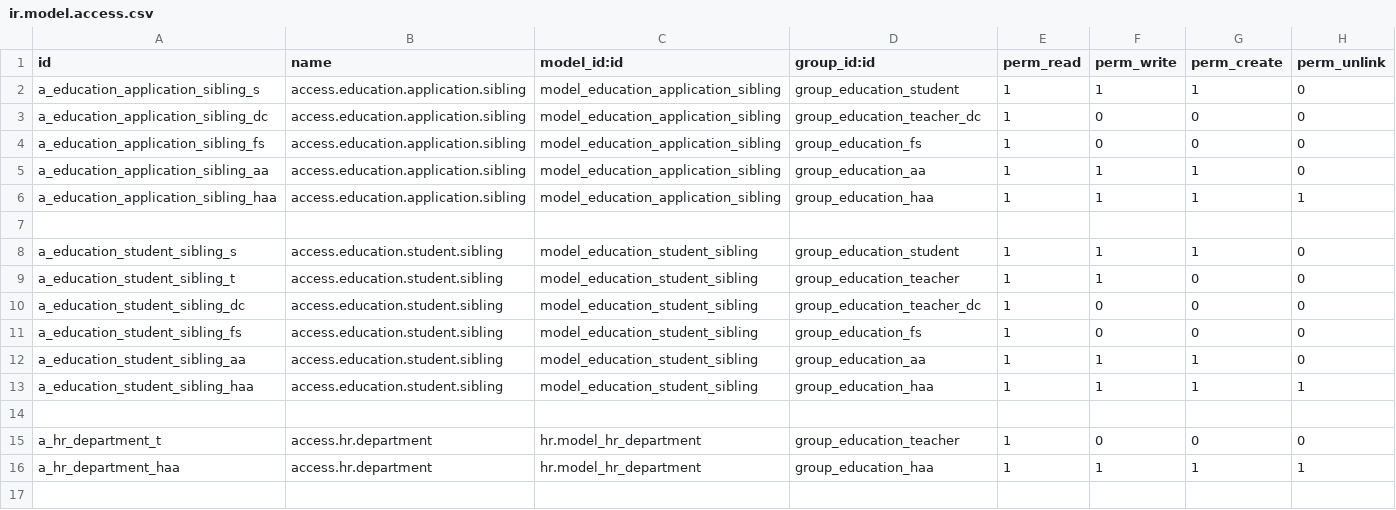
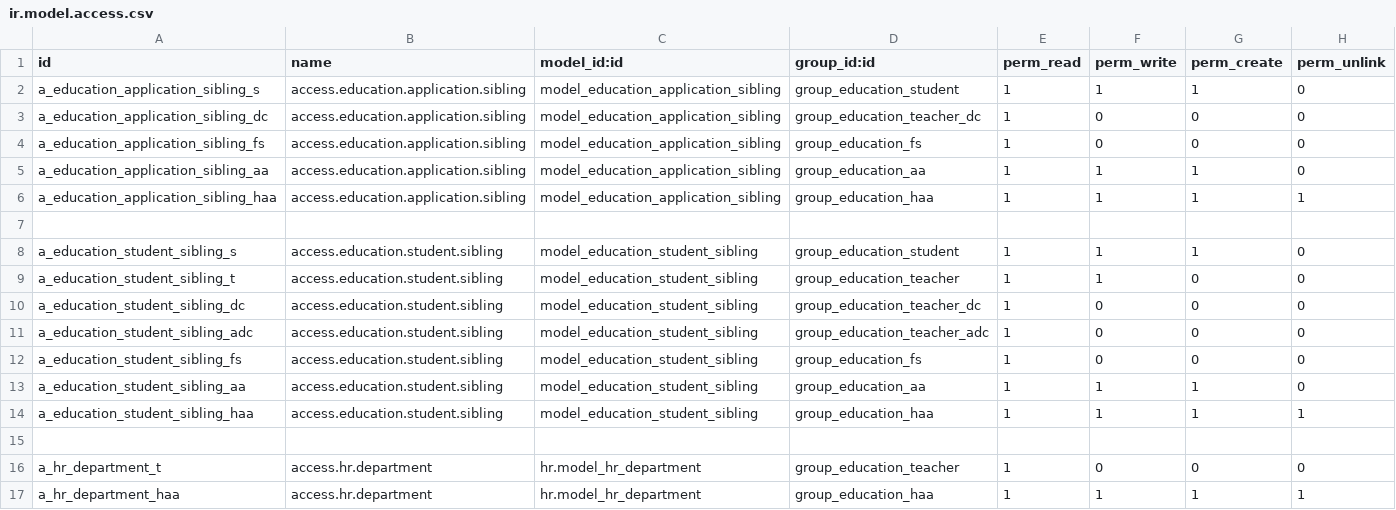
Before and after one commit to oberak/tup_edu_erp, a CSV file: security/ir.model.access.csv, drawn as a sheet.

```diff
--- a/security/ir.model.access.csv
+++ b/security/ir.model.access.csv
@@ -10,2 +10,3 @@ a_education_student_sibling_t,access.education.student.sibling,model_education_s
 a_education_student_sibling_dc,access.education.student.sibling,model_education_student_sibling,group_education_teacher_dc,1,0,0,0
+a_education_student_sibling_adc,access.education.student.sibling,model_education_student_sibling,group_education_teacher_adc,1,0,0,0
 a_education_student_sibling_fs,access.education.student.sibling,model_education_student_sibling,group_education_fs,1,0,0,0
```
Also changed, not shown: security/education_core/ir.model.access.csv, 3 other files.
